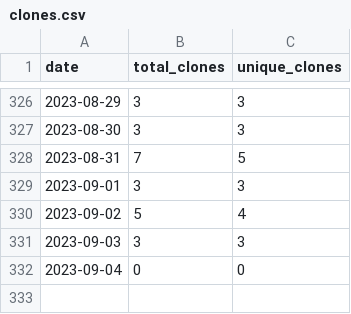
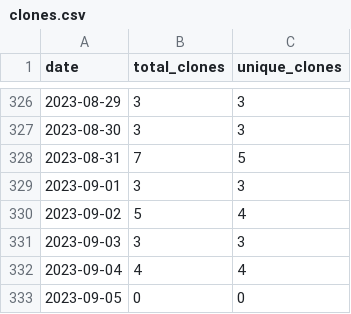
Before and after one commit to merrymitch/COMP5710, a CSV file: .traffic/clones.csv, drawn as a sheet; only a part is shown, gaps mark what is left out.

Commit message:
Updating repository traffic

```diff
--- a/.traffic/clones.csv
+++ b/.traffic/clones.csv
@@ -331,2 +331,3 @@ date,total_clones,unique_clones
 2023-09-03,3,3
-2023-09-04,0,0
+2023-09-04,4,4
+2023-09-05,0,0
```
Also changed, not shown: .traffic/views.csv, 3 other files.
